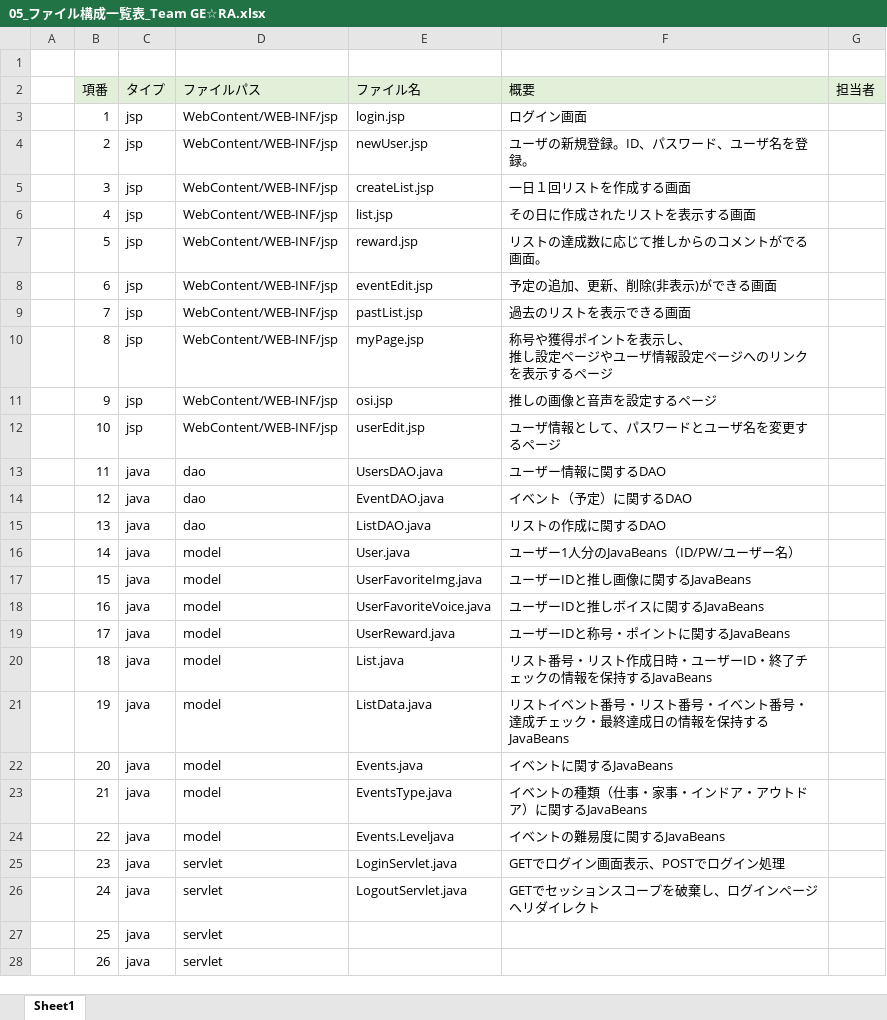
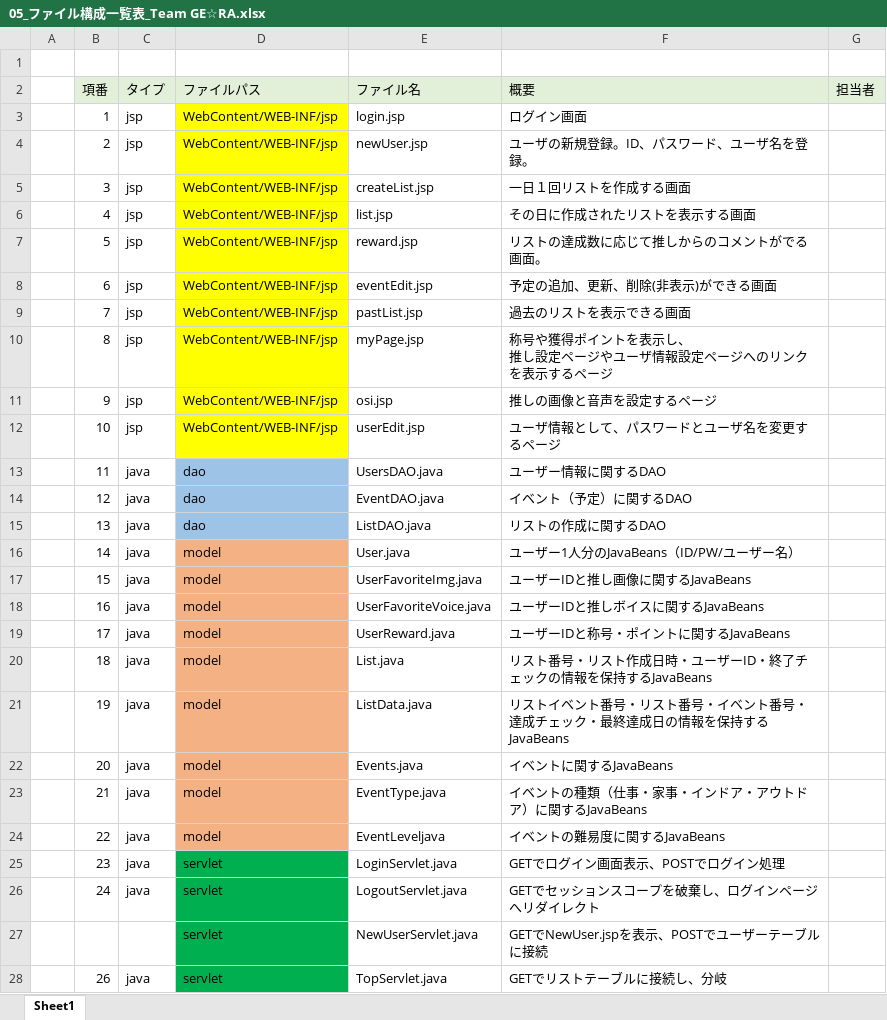
Before and after one commit to dojo2022/C-1, an Excel workbook: doc/内部設計/05_ファイル構成一覧表_Team GE☆RA.xlsx, sheet Sheet1, drawn as a sheet; only a part is shown; values as stored, in another font and other column widths than the file's, no borders; removed rows and columns are numbered as before the commit, all else as after; the diff covers the shown part only; the diff names each change by its address in the sheet, - before the commit and + after, or states it on an @@ line.

Commit message:
0609ファイル構成更新！！！

```diff
--- a/doc/内部設計/05_ファイル構成一覧表_Team GE☆RA.xlsx (sheet Sheet1)
+++ b/doc/内部設計/05_ファイル構成一覧表_Team GE☆RA.xlsx (sheet Sheet1)
-D3:D12 fill: none
+D3:D12 fill: #FFFF00
-D13:D15 fill: none
+D13:D15 fill: #9DC3E6
-D16:D24 fill: none
+D16:D24 fill: #F4B183
-E23 (ファイル名): EventsType.java
+E23 (ファイル名): EventType.java
-E24 (ファイル名): Events.Leveljava
+E24 (ファイル名): EventLeveljava
-D25:D26 fill: none
+D25:D26 fill: #00B050
-row 27:  | 25 | java | servlet
+row 27:  |  |  | servlet | NewUserServlet.java | GETでNewUser.jspを表示、POSTでユーザーテーブルに接続
-D28 fill: none
+D28 fill: #00B050
-E28 (ファイル名): (empty)
+E28 (ファイル名): TopServlet.java
-F28 (概要): (empty)
+F28 (概要): GETでリストテーブルに接続し、分岐
```
Also changed, not shown: 9 added rows, 49 edited cells and cell formats elsewhere in this sheet.
